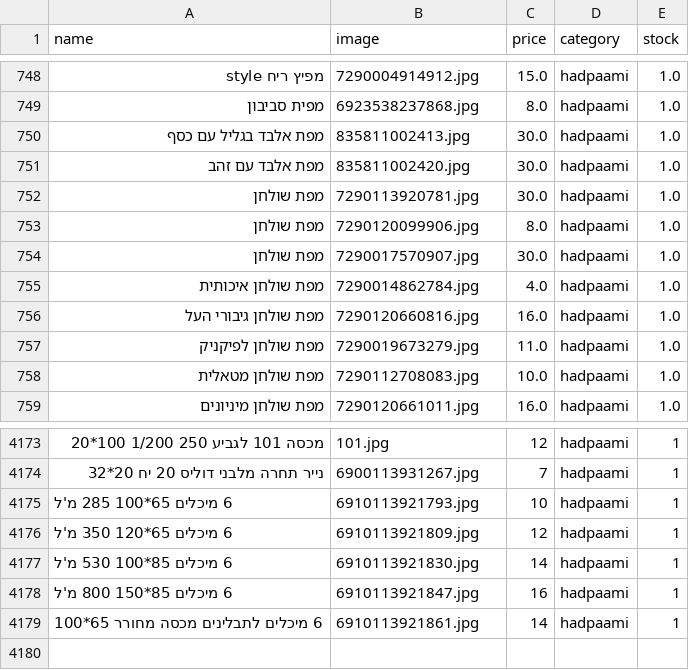
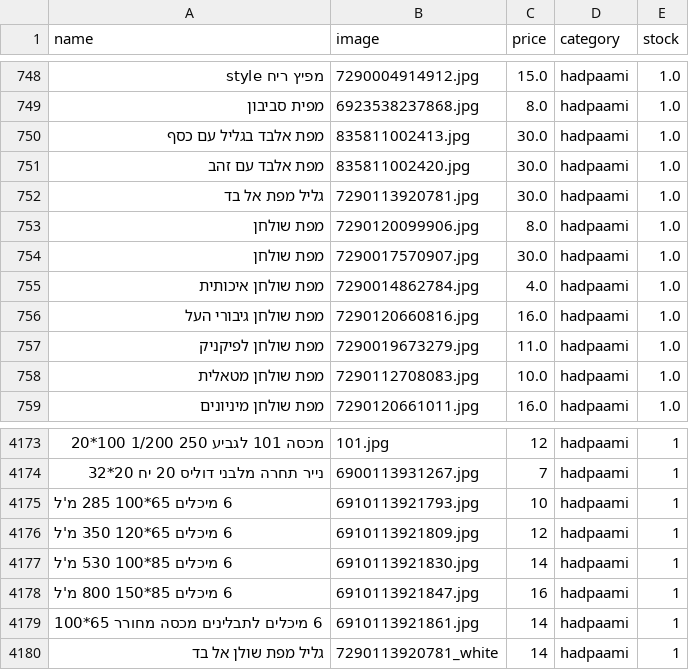
Before and after one commit to falulfa2711/upstock, a CSV file: stock_new.csv, drawn as a sheet; only a part is shown, gaps mark what is left out; the diff names each change by its address in the sheet, - before the commit and + after, or states it on an @@ line.

Commit message:
Update stock_new.csv

```diff
--- a/stock_new.csv
+++ b/stock_new.csv
-A752 (name): מפת שולחן
+A752 (name): גליל מפת אל בד
+row 4180: גליל מפת שולן אל בד | 7290113920781_white | 14 | hadpaami | 1
```
